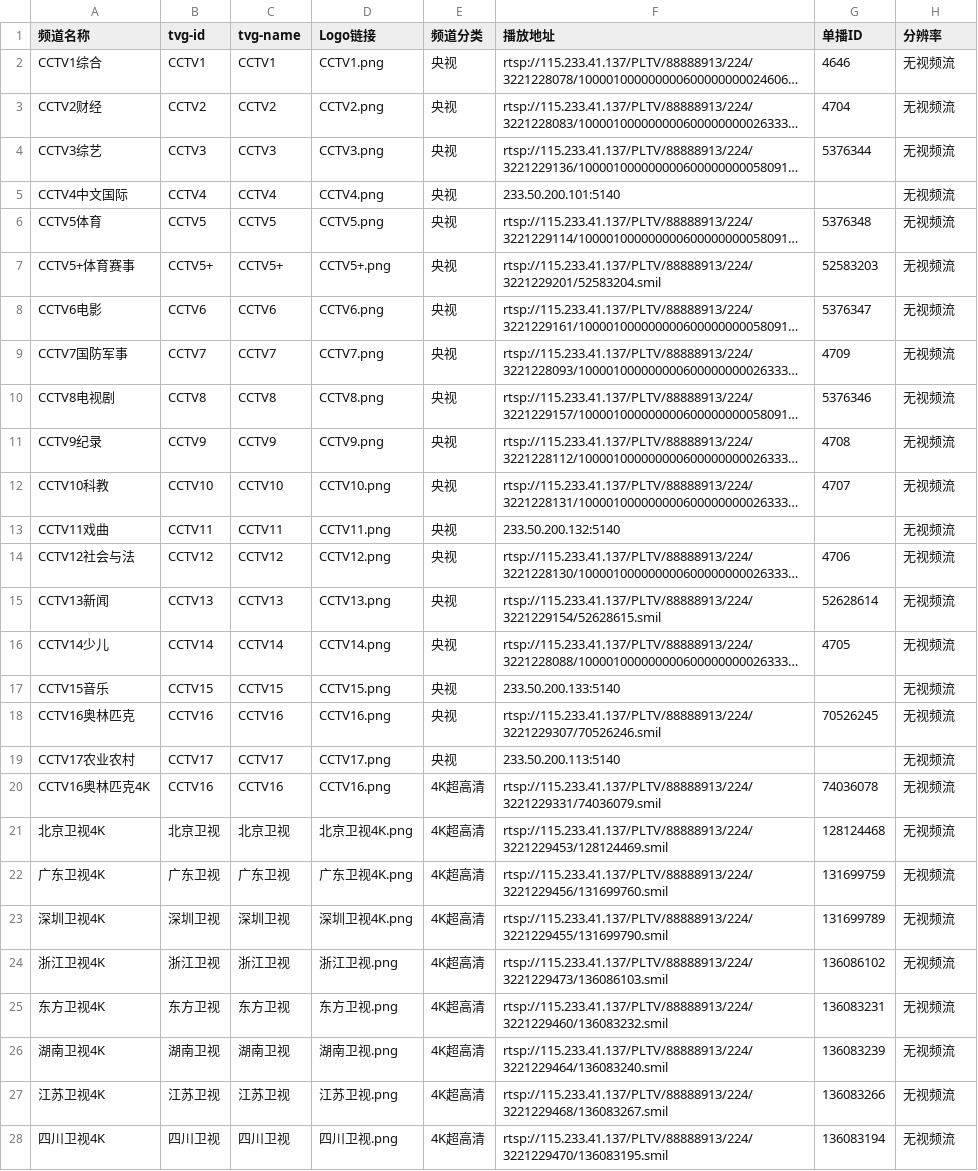
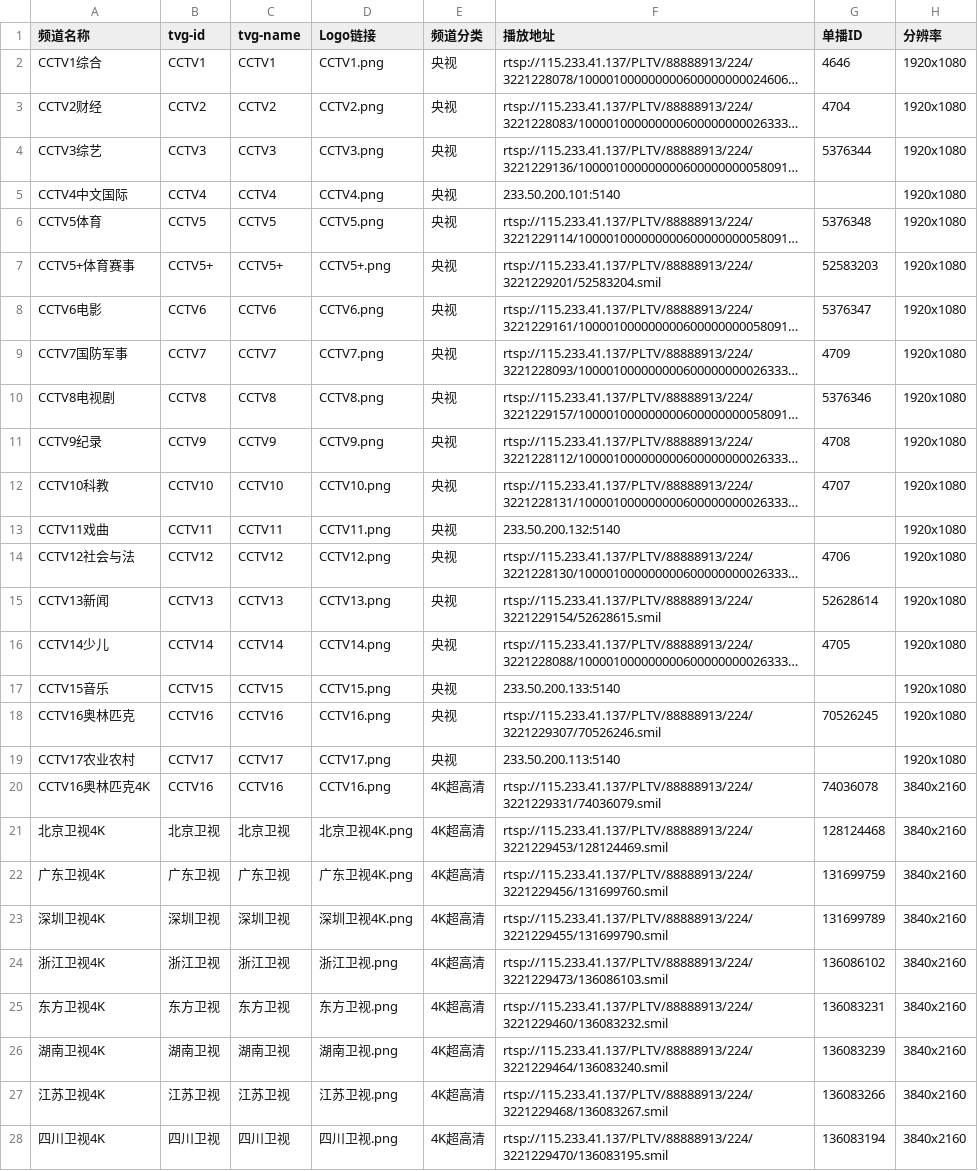
Before and after one commit to FHZDCJ/Zhejiang_Telecom_IPTV, a CSV file: Hangzhou_Multicast_Unicast/Hangzhou_Multicast_Unicast.csv, drawn as a sheet; only a part is shown; long unchanged cells end in …; the diff covers the shown part only; the diff names each change by its address in the sheet, - before the commit and + after, or states it on an @@ line.

Commit message:
Auto commit on 2026-04-15 08:16:01 for updated IPTV list files

```diff
--- a/Hangzhou_Multicast_Unicast/Hangzhou_Multicast_Unicast.csv
+++ b/Hangzhou_Multicast_Unicast/Hangzhou_Multicast_Unicast.csv
-H2:H19 (分辨率): 无视频流
+H2:H19 (分辨率): 1920x1080
-H20:H28 (分辨率): 无视频流
+H20:H28 (分辨率): 3840x2160
```
Also changed, not shown: 96 edited cells elsewhere in this file, Zhejiang_Multicast/IPTV_Channels.csv.
